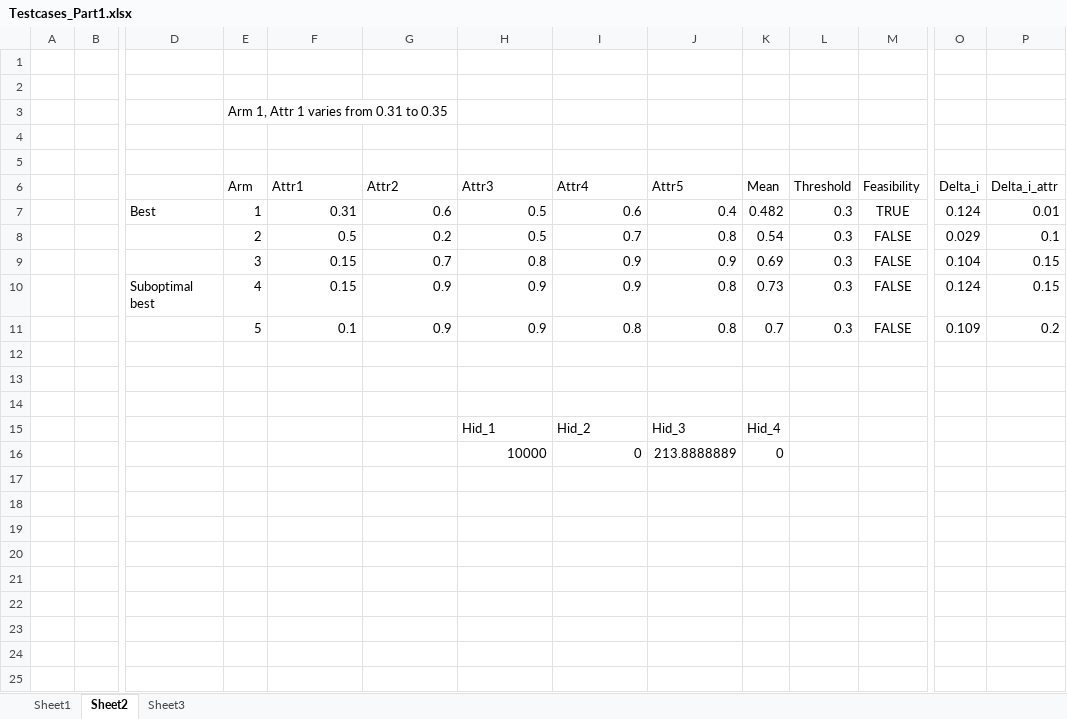
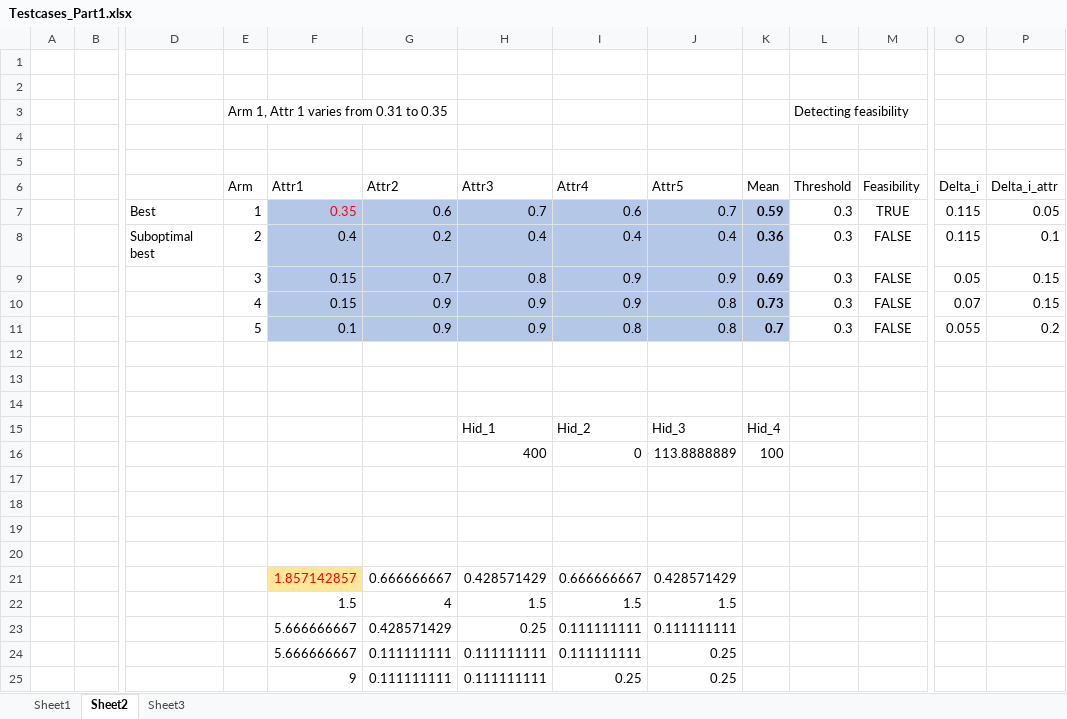
Before and after one commit to sakshiheda/BTP-Best-Arm-Identification, an Excel workbook: Testcases_Part1.xlsx, sheet Sheet2, drawn as a sheet; only a part is shown, gaps mark what is left out; values as stored, in another font and other column widths than the file's, no borders; removed rows and columns are numbered as before the commit, all else as after; rows hold the shown columns only; the diff names each change by its address in the sheet, - before the commit and + after, or states it on an @@ line.

```diff
--- a/Testcases_Part1.xlsx (sheet Sheet2)
+++ b/Testcases_Part1.xlsx (sheet Sheet2)
-L3 (Threshold): (empty)
+L3 (Threshold): Detecting feasibility
-F7 (Attr1): 0.31
+F7 (Attr1): 0.35
-F7:K7 fill: none
+F7:K7 fill: #B4C7E7
-F7 text colour: black
+F7 text colour: #FF0000
-H7 (Attr3): 0.5
+H7 (Attr3): 0.7
-J7 (Attr5): 0.4
+J7 (Attr5): 0.7
-K7 (Mean): 0.482
+K7 (Mean): 0.59
-K7 bold: off
+K7 bold: on
-O7 (Delta_i): 0.124
+O7 (Delta_i): 0.115
-P7 (Delta_i_attr): 0.01
+P7 (Delta_i_attr): 0.05
-row 8:  |  |  | 2 | 0.5 | 0.2 | 0.5 | 0.7 | 0.8 | 0.54 | 0.3 | FALSE | 0.029 | 0.1
+row 8:  |  | Suboptimal best | 2 | 0.4 | 0.2 | 0.4 | 0.4 | 0.4 | 0.36 | 0.3 | FALSE | 0.115 | 0.1
-F9:K11 fill: none
+F9:K11 fill: #B4C7E7
-K9:K11 bold: off
+K9:K11 bold: on
-O9 (Delta_i): 0.104
+O9 (Delta_i): 0.05
-D10: Suboptimal best
+D10: (empty)
-O10 (Delta_i): 0.124
+O10 (Delta_i): 0.07
-O11 (Delta_i): 0.109
+O11 (Delta_i): 0.055
+row 16:  |  |  |  |  |  | 400 | 0 | 113.8888889 | 100
-row 17:  |  |  |  |  |  | 10000 | 0 | 213.8888889 | 0
+row 17: (empty)
+row 18: (empty)
+row 19: (empty)
+row 20: (empty)
+row 21:  |  |  |  | 1.857142857 | 0.666666667 | 0.428571429 | 0.666666667 | 0.428571429
+row 22:  |  |  |  | 1.5 | 4 | 1.5 | 1.5 | 1.5
+row 23:  |  |  |  | 5.666666667 | 0.428571429 | 0.25 | 0.111111111 | 0.111111111
+row 24:  |  |  |  | 5.666666667 | 0.111111111 | 0.111111111 | 0.111111111 | 0.25
+row 25:  |  |  |  | 9 | 0.111111111 | 0.111111111 | 0.25 | 0.25
```
Also changed, not shown: sheet Sheet1, sheet Sheet3, Testcases_Part2.xlsx, 16 other files.
